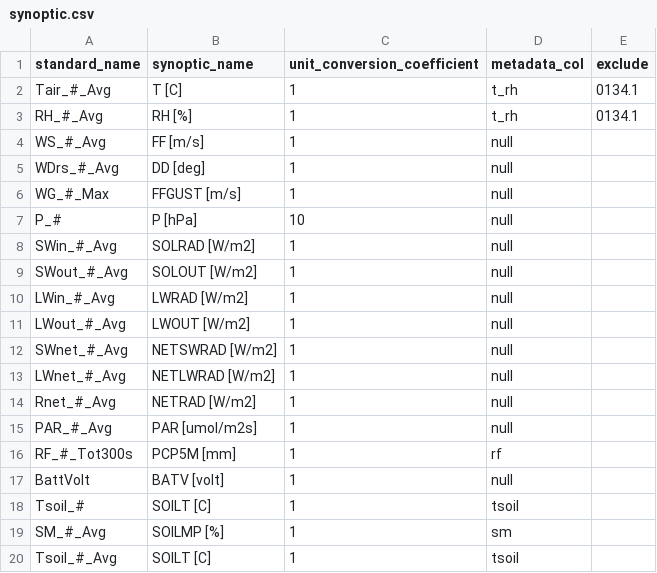
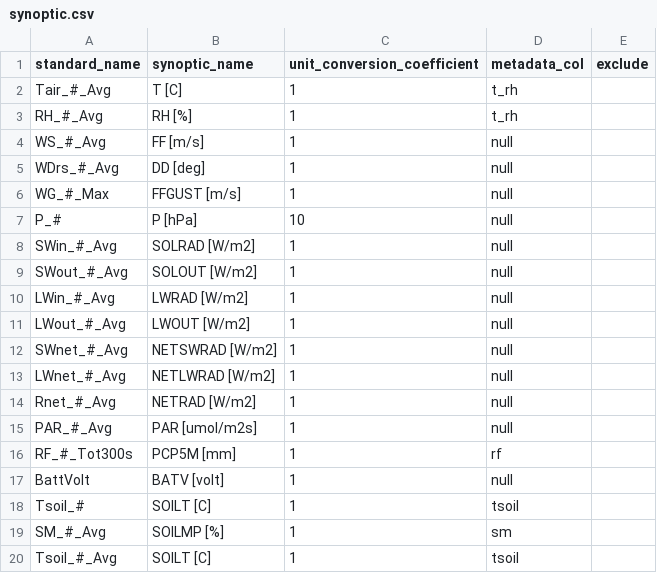
Before and after one commit to HCDP/loggernet_station_data, a CSV file: csv_data/synoptic/synoptic.csv, drawn as a sheet.

Commit message:
remove excluded 0134 Tair_1 & RH_1
sensor replaced

```diff
--- a/csv_data/synoptic/synoptic.csv
+++ b/csv_data/synoptic/synoptic.csv
@@ -1,4 +1,4 @@
 standard_name,synoptic_name,unit_conversion_coefficient,metadata_col,exclude
-Tair_#_Avg,T [C],1,t_rh,0134.1
-RH_#_Avg,RH [%],1,t_rh,0134.1
+Tair_#_Avg,T [C],1,t_rh,
+RH_#_Avg,RH [%],1,t_rh,
 WS_#_Avg,FF [m/s],1,null,
```
